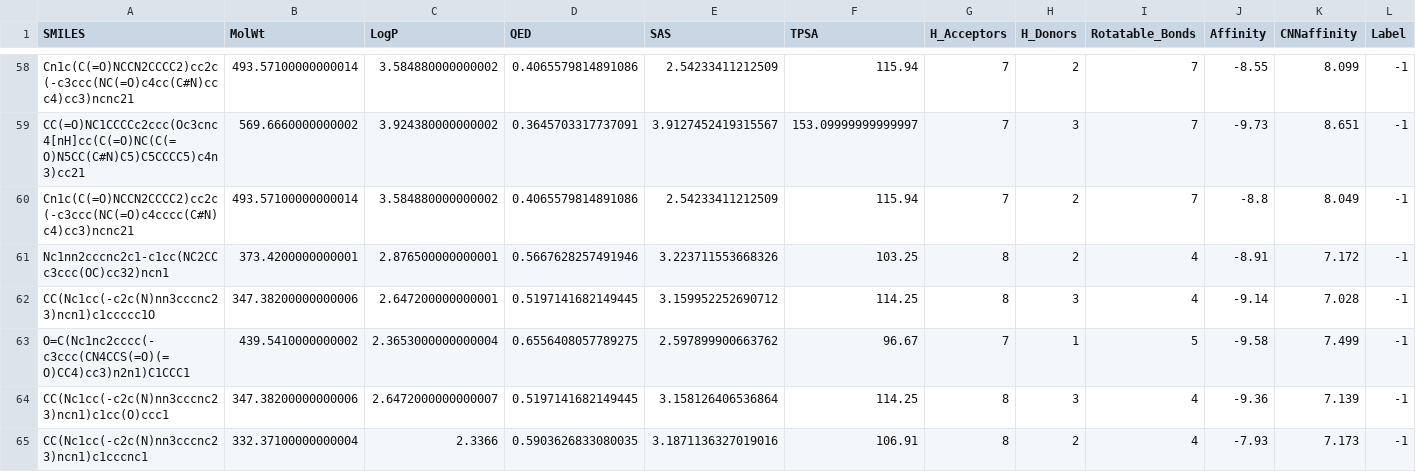
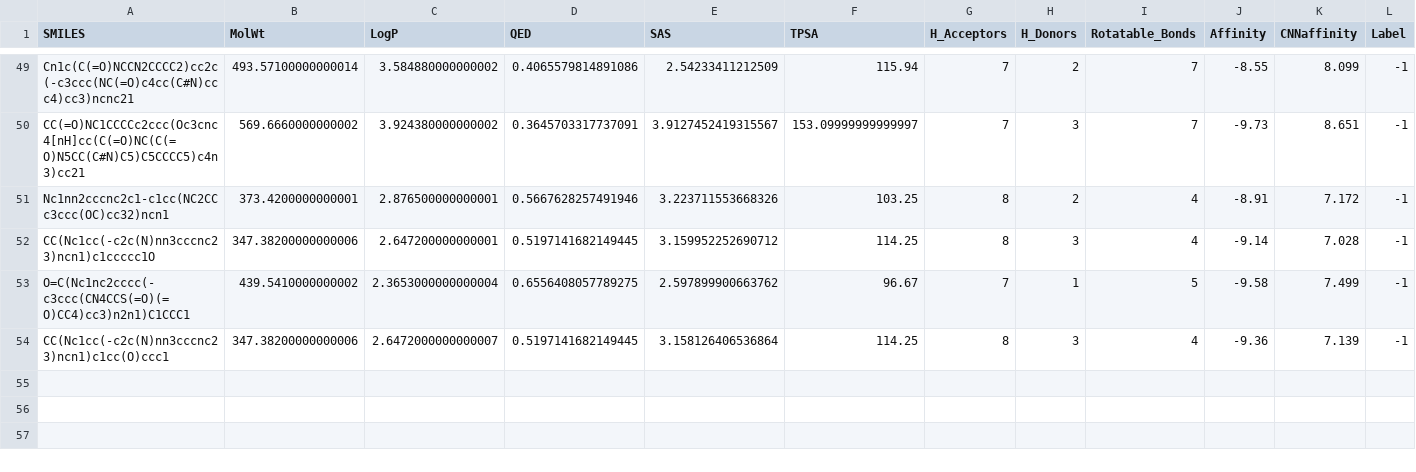
Before and after one commit to tirtharajdash/LMLFStar, a CSV file: results/GenMolMF/JAK2/gpt-4o/090225_2048/all.csv, drawn as a sheet; only a part is shown, gaps mark what is left out; the diff covers the shown part only; the diff names each change by its address in the sheet, - before the commit and + after, or states it on an @@ line.

```diff
--- a/results/GenMolMF/JAK2/gpt-4o/090225_2048/all.csv
+++ b/results/GenMolMF/JAK2/gpt-4o/090225_2048/all.csv
-row 60: Cn1c(C(=O)NCCN2CCCC2)cc2c(-c3ccc(NC(=O)c4cccc(C#N)c4)cc3)ncnc21 | 493.57100000000014 | 3.584880000000002 | 0.4065579814891086 | 2.54233411212509 | 115.94 | 7 | 2 | 7 | -8.8 | 8.049 | -1
-row 65: CC(Nc1cc(-c2c(N)nn3cccnc23)ncn1)c1cccnc1 | 332.37100000000004 | 2.3366 | 0.5903626833080035 | 3.1871136327019016 | 106.91 | 8 | 2 | 4 | -7.93 | 7.173 | -1
```
Also changed, not shown: 14 removed rows and 2 edited cells elsewhere in this file, results/GenMolMF/DBH/gpt-4o/080225_1817/tanimoto.csv, results/GenMolMF/DRD2/gpt-4o/090225_2109/all.csv, 43 other files.
